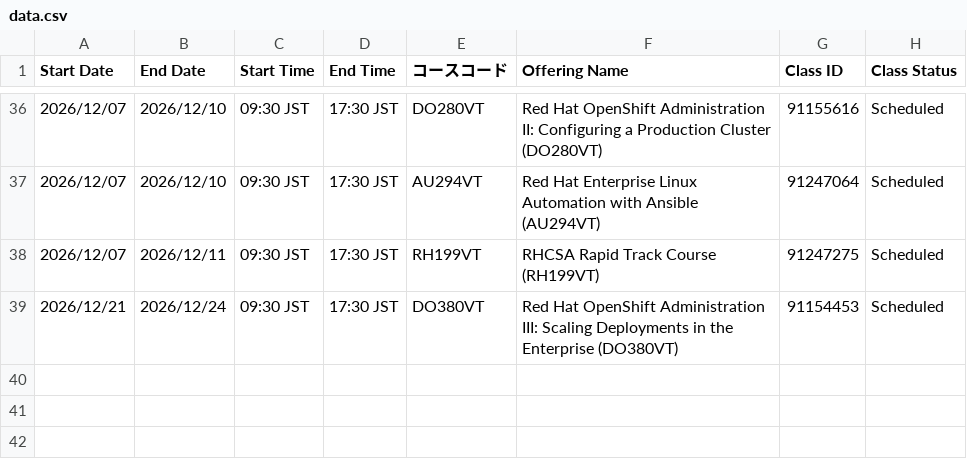
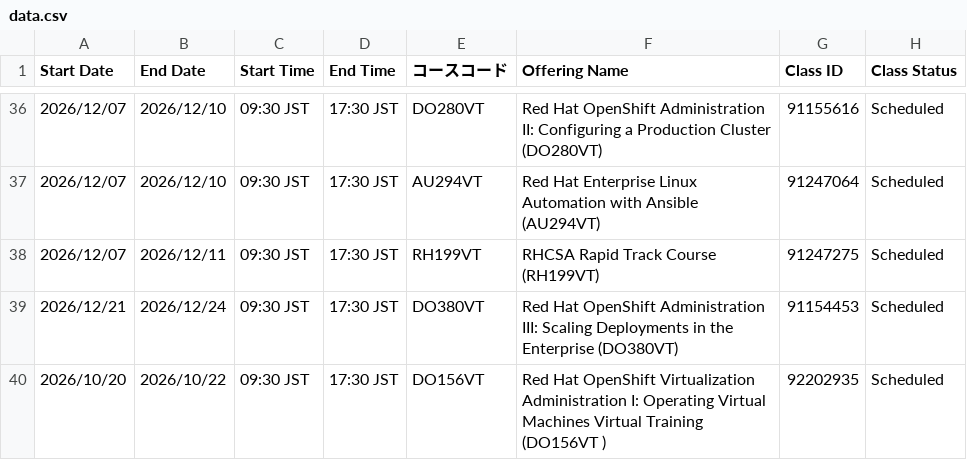
Before and after one commit to Lab8010/redhat-training-schedule, a CSV file: docs/data.csv, drawn as a sheet; only a part is shown, gaps mark what is left out.

Commit message:
chore(schedule): update data.csv from ClassOutlook export (2026-06-23 10:55)

```diff
--- a/docs/data.csv
+++ b/docs/data.csv
@@ -39 +39,2 @@
 2026/12/21,2026/12/24,09:30 JST,17:30 JST,DO380VT,Red Hat OpenShift Administration III: Scaling Deployments in the Enterprise (DO380VT),91154453,Scheduled
+2026/10/20,2026/10/22,09:30 JST,17:30 JST,DO156VT,Red Hat OpenShift Virtualization Administration I: Operating Virtual Machines Virtual Training (DO156VT ),92202935,Scheduled
```
